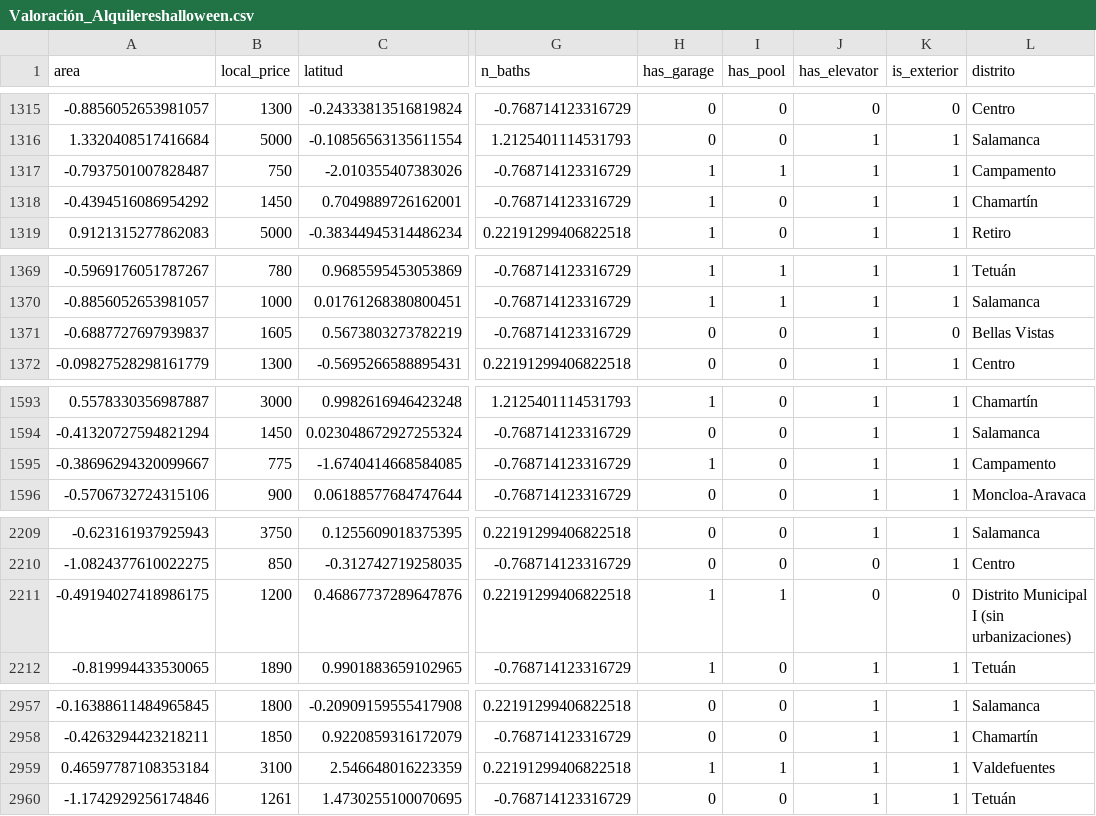
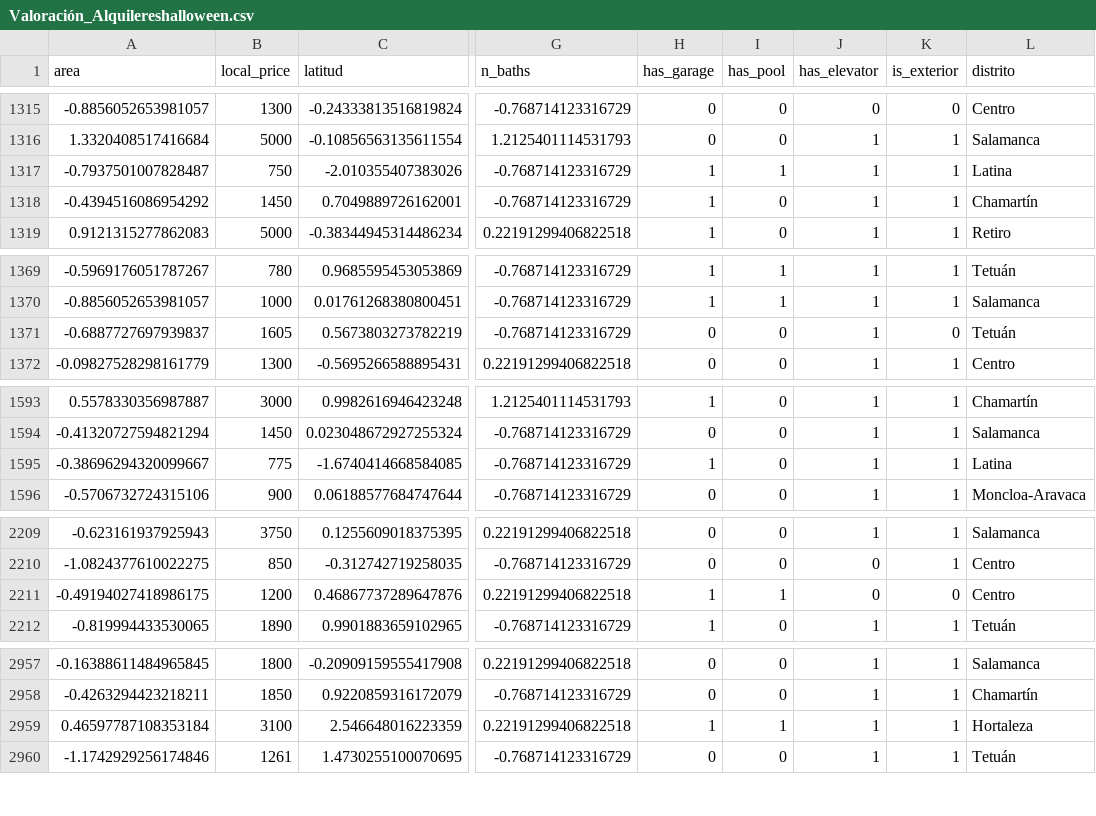
Before and after one commit to JCCT73/Desaf-o-de-Tripulaciones, a CSV file: Valoración_Alquilereshalloween.csv, drawn as a sheet; only a part is shown, gaps mark what is left out; the diff covers the shown part only; the diff names each change by its address in the sheet, - before the commit and + after, or states it on an @@ line.

```diff
--- a/Valoración_Alquilereshalloween.csv
+++ b/Valoración_Alquilereshalloween.csv
-L1317 (distrito): Campamento
+L1317 (distrito): Latina
-L1371 (distrito): Bellas Vistas
+L1371 (distrito): Tetuán
-L1595 (distrito): Campamento
+L1595 (distrito): Latina
-L2211 (distrito): Distrito Municipal I (sin urbanizaciones)
+L2211 (distrito): Centro
-L2959 (distrito): Valdefuentes
+L2959 (distrito): Hortaleza
```
Also changed, not shown: 23 edited cells elsewhere in this file, dflimpiohalloween.csv.
